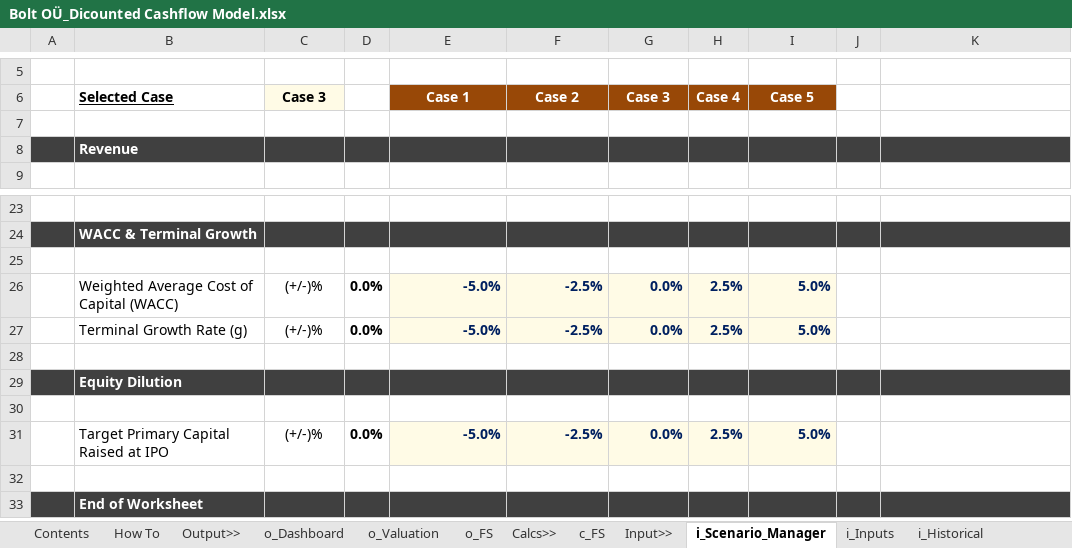
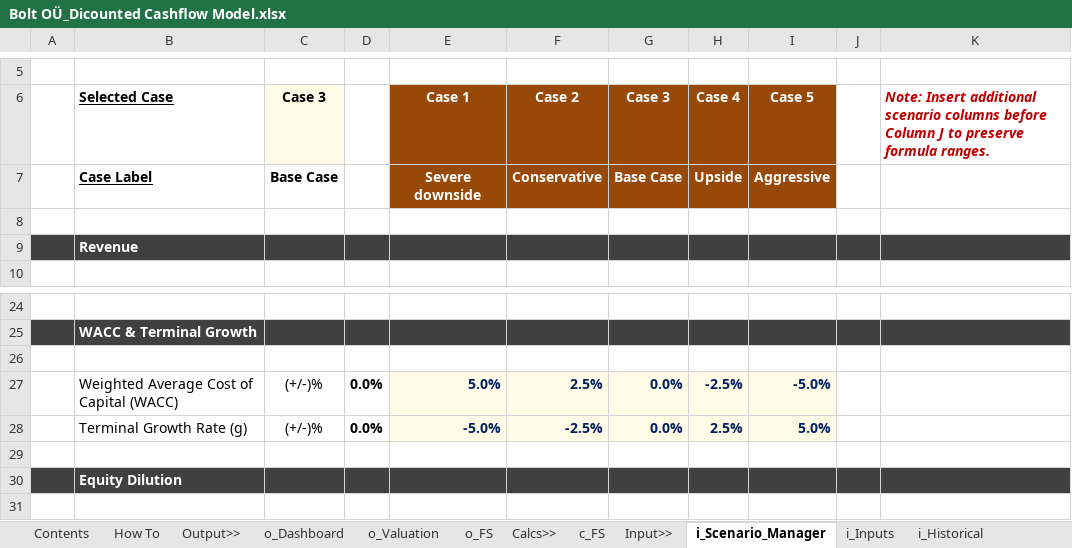
Before and after one commit to sara-msaleem/portfolio, an Excel workbook: models/Bolt OÜ_Dicounted Cashflow Model.xlsx, sheet i_Scenario_Manager, drawn as a sheet; only a part is shown, gaps mark what is left out; the shorter side is filled out with more unchanged rows; values as stored, in another font and other column widths than the file's, no borders; charts and pictures not drawn; addresses are those after the commit; the diff names each change by its address in the sheet, - before the commit and + after, or states it on an @@ line.

Commit message:
Add files via upload

```diff
--- a/models/Bolt OÜ_Dicounted Cashflow Model.xlsx (sheet i_Scenario_Manager)
+++ b/models/Bolt OÜ_Dicounted Cashflow Model.xlsx (sheet i_Scenario_Manager)
-K6: (empty)
+K6: Note: Insert additional scenario columns before Column J to preserve formula ranges.
+row 7:  | Case Label | Base Case |  | Severe downside | Conservative | Base Case | Upside | Aggressive
-E27 (Case 1): -5.0%
+E27 (Case 1): 5.0%
-F27 (Case 2): -2.5%
+F27 (Case 2): 2.5%
-H27 (Case 4): 2.5%
+H27 (Case 4): -2.5%
-I27 (Case 5): 5.0%
+I27 (Case 5): -5.0%
```
Also changed, not shown: sheet o_Dashboard, formulas that keep their value.
